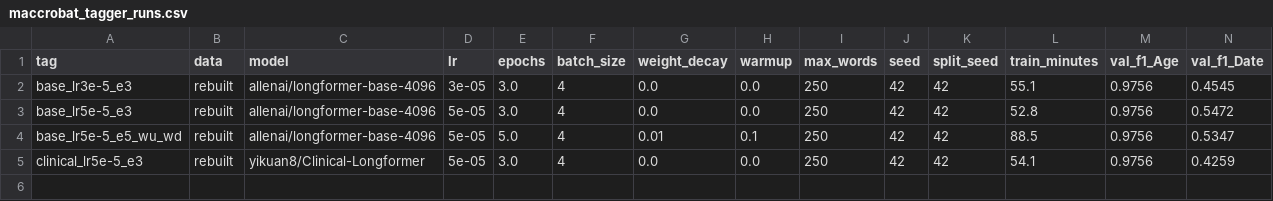
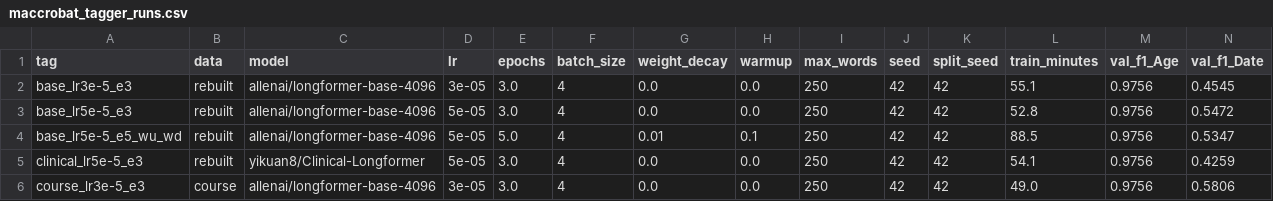
Before and after one commit to Health-Transformation-Lab/health-transformation-lab-nlp, a CSV file: data/deid/maccrobat_tagger_runs.csv, drawn as a sheet; only a part is shown; rows hold the shown columns only; the diff names each change by its address in the sheet, - before the commit and + after, or states it on an @@ line.

```diff
--- a/data/deid/maccrobat_tagger_runs.csv
+++ b/data/deid/maccrobat_tagger_runs.csv
+row 6: course_lr3e-5_e3 | course | allenai/longformer-base-4096 | 3e-05 | 3.0 | 4 | 0.0 | 0.0 | 250 | 42 | 42 | 49.0 | 0.9756 | 0.5806
```
Also changed, not shown: data/deid/maccrobat_tagger_errors.csv, data/deid/maccrobat_tagger_regex.csv, 2 other files.
